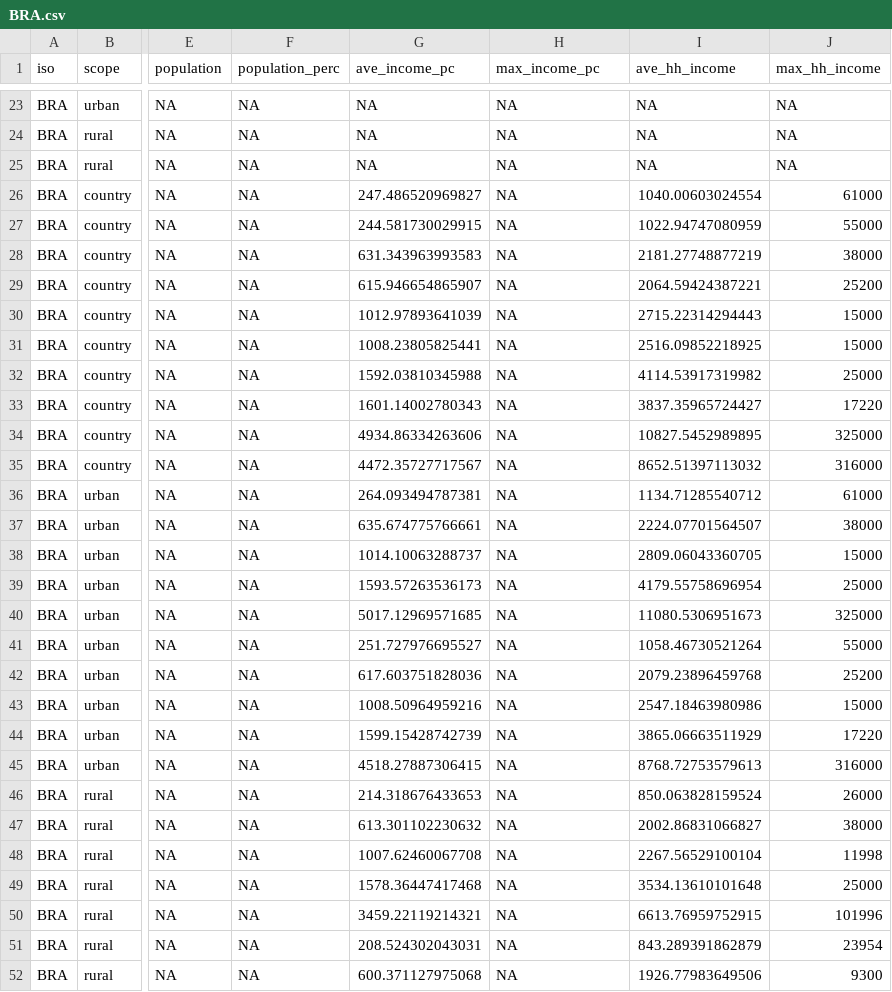
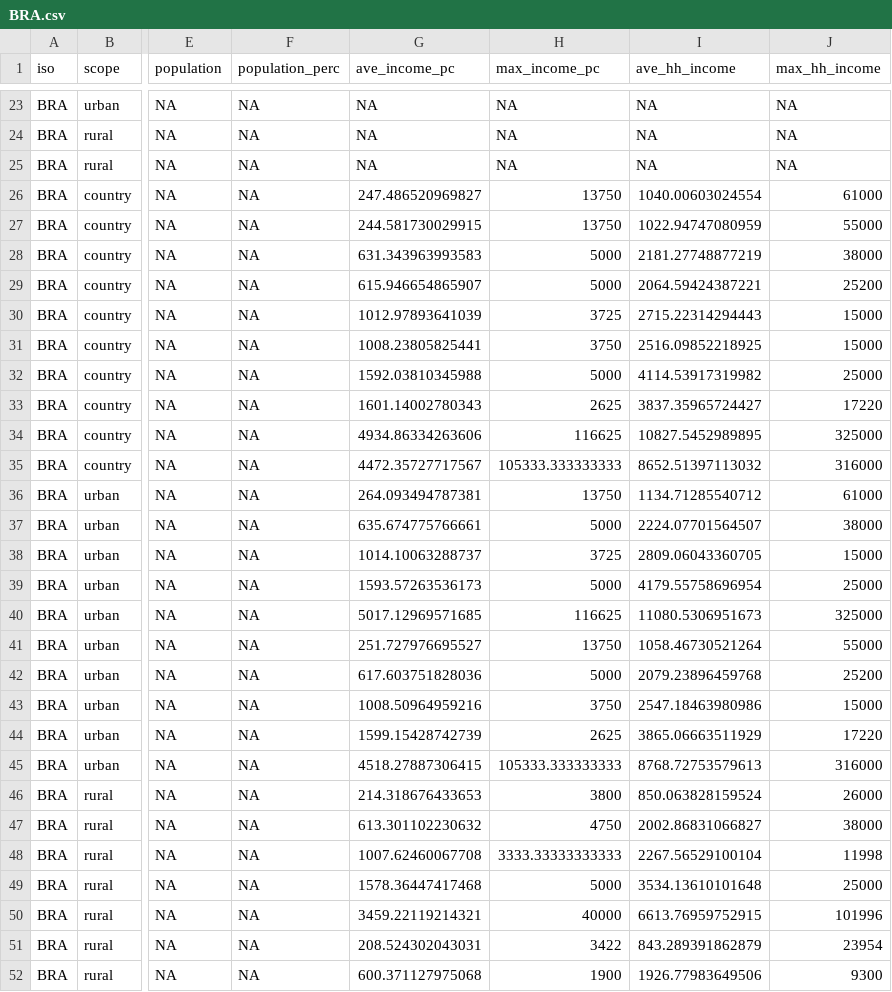
Before and after one commit to olas-lac/olas_hh_surveys, a CSV file: countrydata/BRA.csv, drawn as a sheet; only a part is shown, gaps mark what is left out; the diff covers the shown part only; the diff names each change by its address in the sheet, - before the commit and + after, or states it on an @@ line.

```diff
--- a/countrydata/BRA.csv
+++ b/countrydata/BRA.csv
-H26:H27 (max_income_pc): NA
+H26:H27 (max_income_pc): 13750
-H28:H29 (max_income_pc): NA
+H28:H29 (max_income_pc): 5000
-H30 (max_income_pc): NA
+H30 (max_income_pc): 3725
-H31 (max_income_pc): NA
+H31 (max_income_pc): 3750
-H32 (max_income_pc): NA
+H32 (max_income_pc): 5000
-H33 (max_income_pc): NA
+H33 (max_income_pc): 2625
-H34 (max_income_pc): NA
+H34 (max_income_pc): 116625
-H35 (max_income_pc): NA
+H35 (max_income_pc): 105333.333333333
-H36 (max_income_pc): NA
+H36 (max_income_pc): 13750
-H37 (max_income_pc): NA
+H37 (max_income_pc): 5000
-H38 (max_income_pc): NA
+H38 (max_income_pc): 3725
-H39 (max_income_pc): NA
+H39 (max_income_pc): 5000
-H40 (max_income_pc): NA
+H40 (max_income_pc): 116625
-H41 (max_income_pc): NA
+H41 (max_income_pc): 13750
-H42 (max_income_pc): NA
+H42 (max_income_pc): 5000
-H43 (max_income_pc): NA
+H43 (max_income_pc): 3750
-H44 (max_income_pc): NA
+H44 (max_income_pc): 2625
-H45 (max_income_pc): NA
+H45 (max_income_pc): 105333.333333333
-H46 (max_income_pc): NA
+H46 (max_income_pc): 3800
-H47 (max_income_pc): NA
+H47 (max_income_pc): 4750
-H48 (max_income_pc): NA
+H48 (max_income_pc): 3333.33333333333
-H49 (max_income_pc): NA
+H49 (max_income_pc): 5000
-H50 (max_income_pc): NA
+H50 (max_income_pc): 40000
-H51 (max_income_pc): NA
+H51 (max_income_pc): 3422
-H52 (max_income_pc): NA
+H52 (max_income_pc): 1900
```
Also changed, not shown: 18 edited cells elsewhere in this file, countrydata/CRI.csv, countrydata/OLAS_HH_Survey_Dataset.csv, 4 other files.
